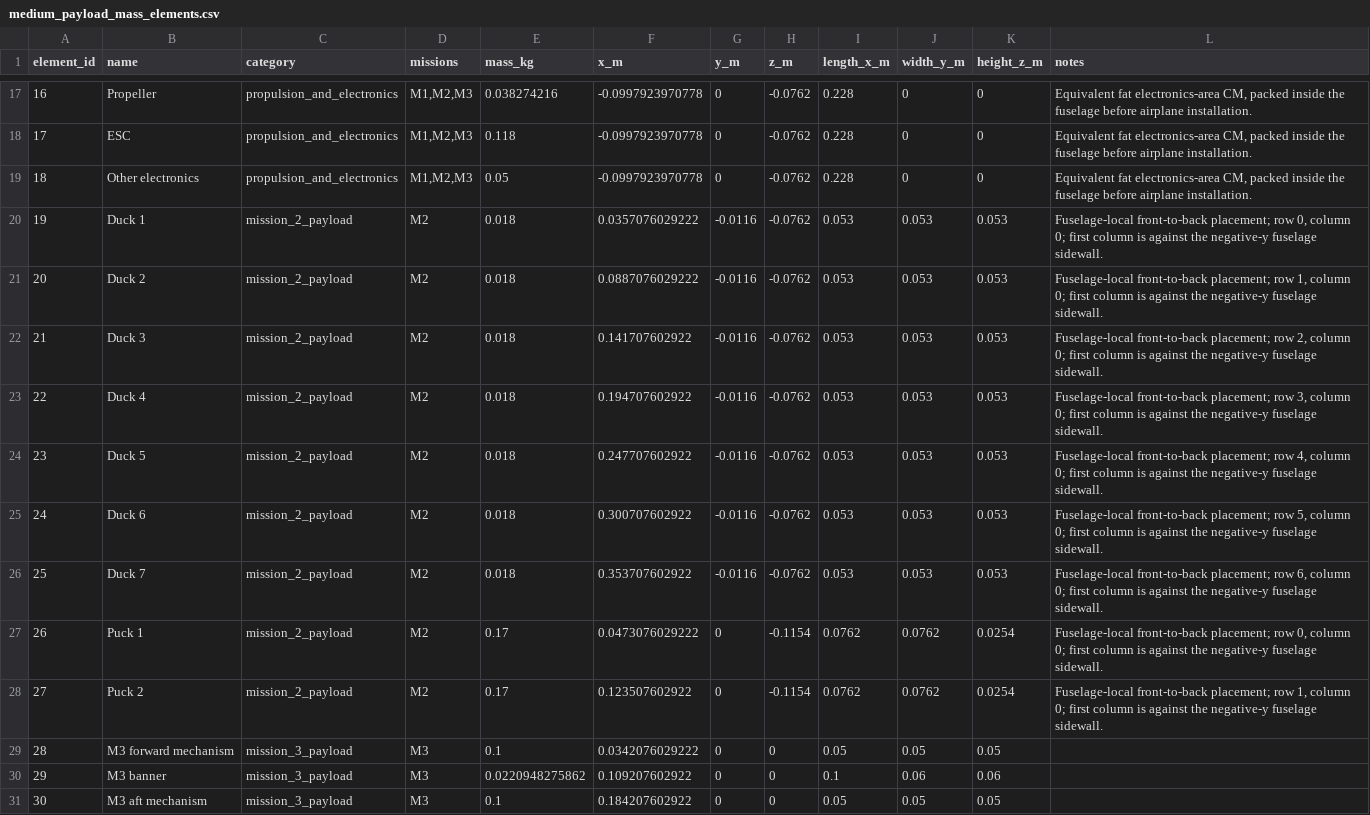
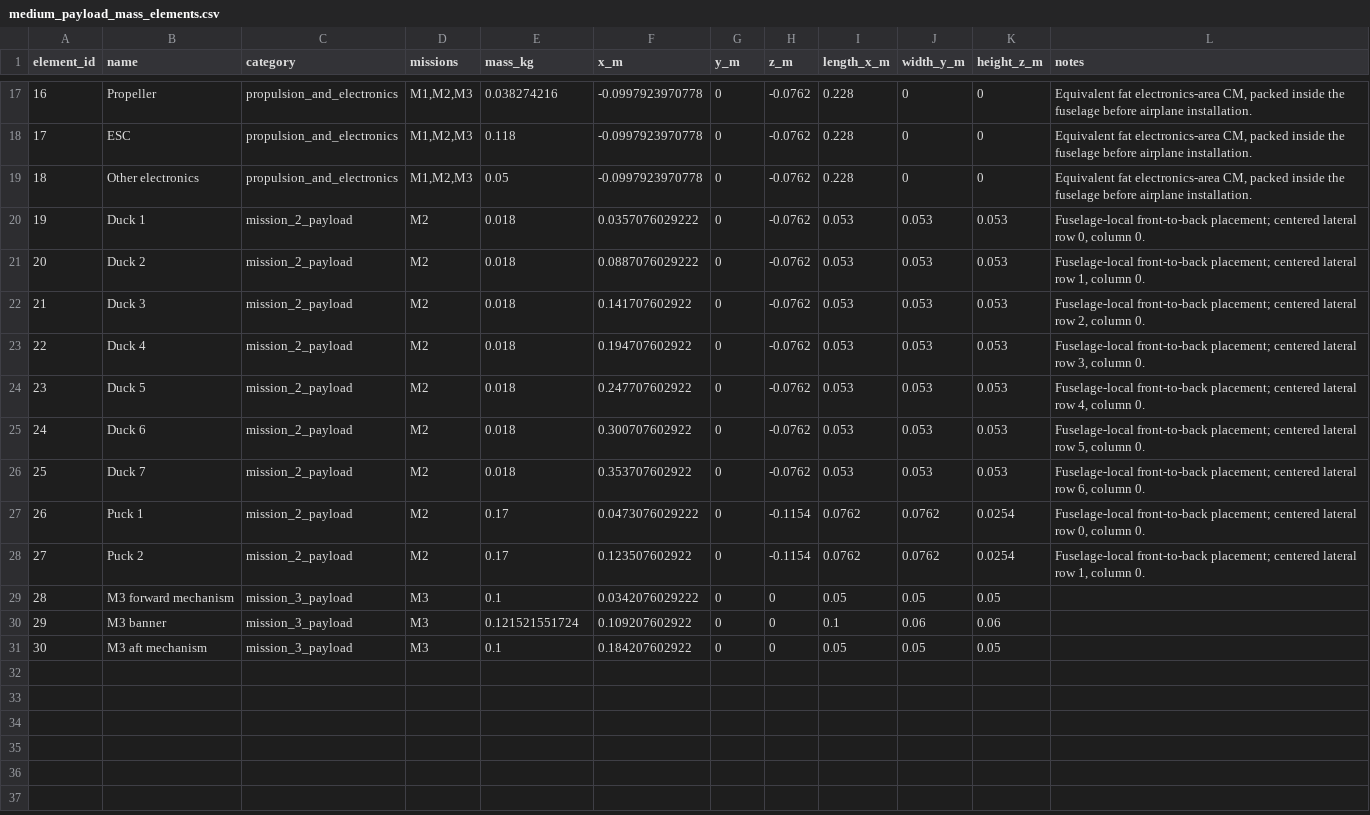
Before and after one commit to Cornell-Design-Build-Fly/sizing-scoring-26-27, a CSV file: data_dump/mech_design_sweep/medium_payload_mass_elements.csv, drawn as a sheet; only a part is shown, gaps mark what is left out.

```diff
--- a/data_dump/mech_design_sweep/medium_payload_mass_elements.csv
+++ b/data_dump/mech_design_sweep/medium_payload_mass_elements.csv
@@ -19,13 +19,13 @@ element_id,name,category,missions,mass_kg,x_m,y_m,z_m,length_x_m,width_y_m,heigh
 18,Other electronics,propulsion_and_electronics,"M1,M2,M3",0.05,-0.0997923970778,0,-0.0762,0.228,0,0,"Equivalent fat electronics-area CM, packed inside the fuselage before airplane installation."
-19,Duck 1,mission_2_payload,M2,0.018,0.0357076029222,-0.0116,-0.0762,0.053,0.053,0.053,"Fuselage-local front-to-back placement; row 0, column 0; first column is against the negative-y fuselage sidewall."
-20,Duck 2,mission_2_payload,M2,0.018,0.0887076029222,-0.0116,-0.0762,0.053,0.053,0.053,"Fuselage-local front-to-back placement; row 1, column 0; first column is against the negative-y fuselage sidewall."
-21,Duck 3,mission_2_payload,M2,0.018,0.141707602922,-0.0116,-0.0762,0.053,0.053,0.053,"Fuselage-local front-to-back placement; row 2, column 0; first column is against the negative-y fuselage sidewall."
-22,Duck 4,mission_2_payload,M2,0.018,0.194707602922,-0.0116,-0.0762,0.053,0.053,0.053,"Fuselage-local front-to-back placement; row 3, column 0; first column is against the negative-y fuselage sidewall."
-23,Duck 5,mission_2_payload,M2,0.018,0.247707602922,-0.0116,-0.0762,0.053,0.053,0.053,"Fuselage-local front-to-back placement; row 4, column 0; first column is against the negative-y fuselage sidewall."
-24,Duck 6,mission_2_payload,M2,0.018,0.300707602922,-0.0116,-0.0762,0.053,0.053,0.053,"Fuselage-local front-to-back placement; row 5, column 0; first column is against the negative-y fuselage sidewall."
-25,Duck 7,mission_2_payload,M2,0.018,0.353707602922,-0.0116,-0.0762,0.053,0.053,0.053,"Fuselage-local front-to-back placement; row 6, column 0; first column is against the negative-y fuselage sidewall."
-26,Puck 1,mission_2_payload,M2,0.17,0.0473076029222,0,-0.1154,0.0762,0.0762,0.0254,"Fuselage-local front-to-back placement; row 0, column 0; first column is against the negative-y fuselage sidewall."
-27,Puck 2,mission_2_payload,M2,0.17,0.123507602922,0,-0.1154,0.0762,0.0762,0.0254,"Fuselage-local front-to-back placement; row 1, column 0; first column is against the negative-y fuselage sidewall."
+19,Duck 1,mission_2_payload,M2,0.018,0.0357076029222,0,-0.0762,0.053,0.053,0.053,"Fuselage-local front-to-back placement; centered lateral row 0, column 0."
+20,Duck 2,mission_2_payload,M2,0.018,0.0887076029222,0,-0.0762,0.053,0.053,0.053,"Fuselage-local front-to-back placement; centered lateral row 1, column 0."
+21,Duck 3,mission_2_payload,M2,0.018,0.141707602922,0,-0.0762,0.053,0.053,0.053,"Fuselage-local front-to-back placement; centered lateral row 2, column 0."
+22,Duck 4,mission_2_payload,M2,0.018,0.194707602922,0,-0.0762,0.053,0.053,0.053,"Fuselage-local front-to-back placement; centered lateral row 3, column 0."
+23,Duck 5,mission_2_payload,M2,0.018,0.247707602922,0,-0.0762,0.053,0.053,0.053,"Fuselage-local front-to-back placement; centered lateral row 4, column 0."
+24,Duck 6,mission_2_payload,M2,0.018,0.300707602922,0,-0.0762,0.053,0.053,0.053,"Fuselage-local front-to-back placement; centered lateral row 5, column 0."
+25,Duck 7,mission_2_payload,M2,0.018,0.353707602922,0,-0.0762,0.053,0.053,0.053,"Fuselage-local front-to-back placement; centered lateral row 6, column 0."
+26,Puck 1,mission_2_payload,M2,0.17,0.0473076029222,0,-0.1154,0.0762,0.0762,0.0254,"Fuselage-local front-to-back placement; centered lateral row 0, column 0."
+27,Puck 2,mission_2_payload,M2,0.17,0.123507602922,0,-0.1154,0.0762,0.0762,0.0254,"Fuselage-local front-to-back placement; centered lateral row 1, column 0."
 28,M3 forward mechanism,mission_3_payload,M3,0.1,0.0342076029222,0,0,0.05,0.05,0.05,
-29,M3 banner,mission_3_payload,M3,0.0220948275862,0.109207602922,0,0,0.1,0.06,0.06,
+29,M3 banner,mission_3_payload,M3,0.121521551724,0.109207602922,0,0,0.1,0.06,0.06,
 30,M3 aft mechanism,mission_3_payload,M3,0.1,0.184207602922,0,0,0.05,0.05,0.05,
```
Also changed, not shown: data_dump/mech_design_sweep/large_payload_mass_elements.csv, data_dump/mech_design_sweep/large_payload_mission_summary.csv, 10 other files.
